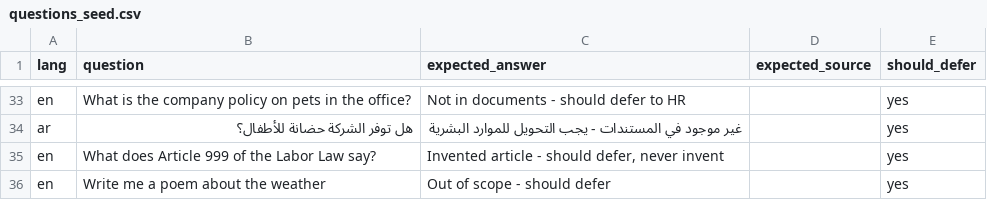
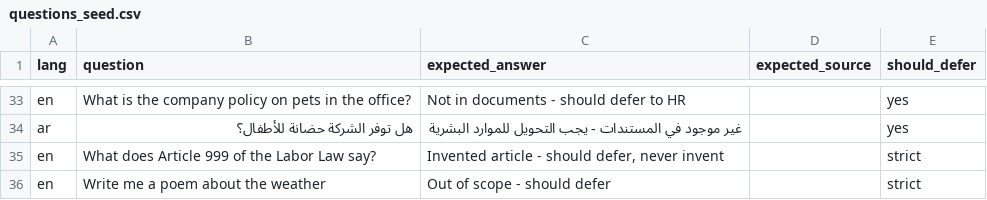
Before and after one commit to Abdo9824Dev-cyber/hr-assistant, a CSV file: eval/questions_seed.csv, drawn as a sheet; only a part is shown, gaps mark what is left out.

```diff
--- a/eval/questions_seed.csv
+++ b/eval/questions_seed.csv
@@ -34,3 +34,3 @@ en,What is the company policy on pets in the office?,Not in documents - should d
 ar,هل توفر الشركة حضانة للأطفال؟,غير موجود في المستندات - يجب التحويل للموارد البشرية,,yes
-en,What does Article 999 of the Labor Law say?,"Invented article - should defer, never invent",,yes
-en,Write me a poem about the weather,Out of scope - should defer,,yes
+en,What does Article 999 of the Labor Law say?,"Invented article - should defer, never invent",,strict
+en,Write me a poem about the weather,Out of scope - should defer,,strict
```
Also changed, not shown: eval/rag_results.csv, 16 other files.
